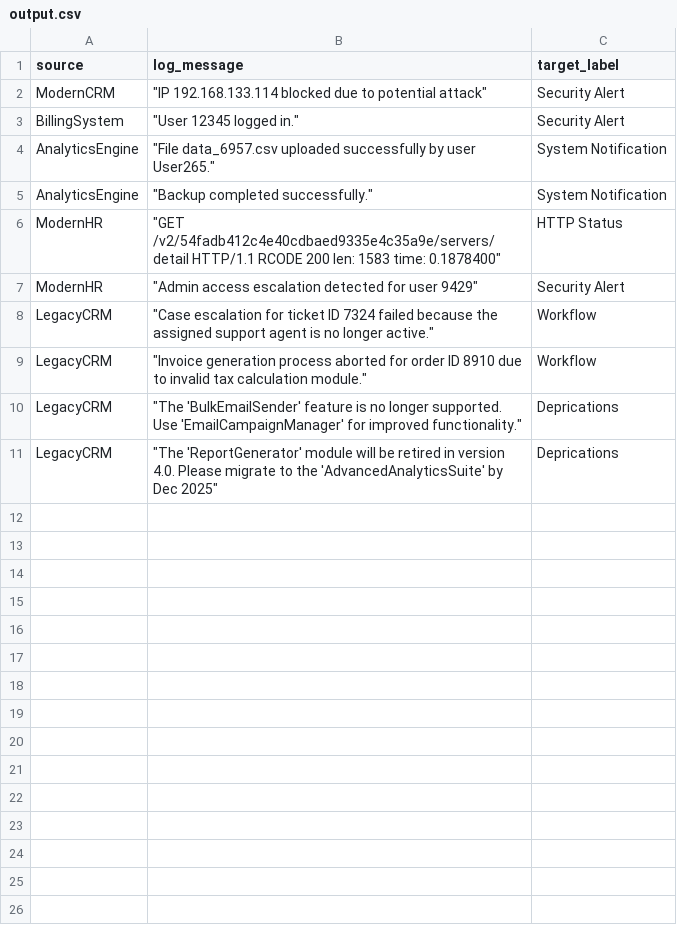
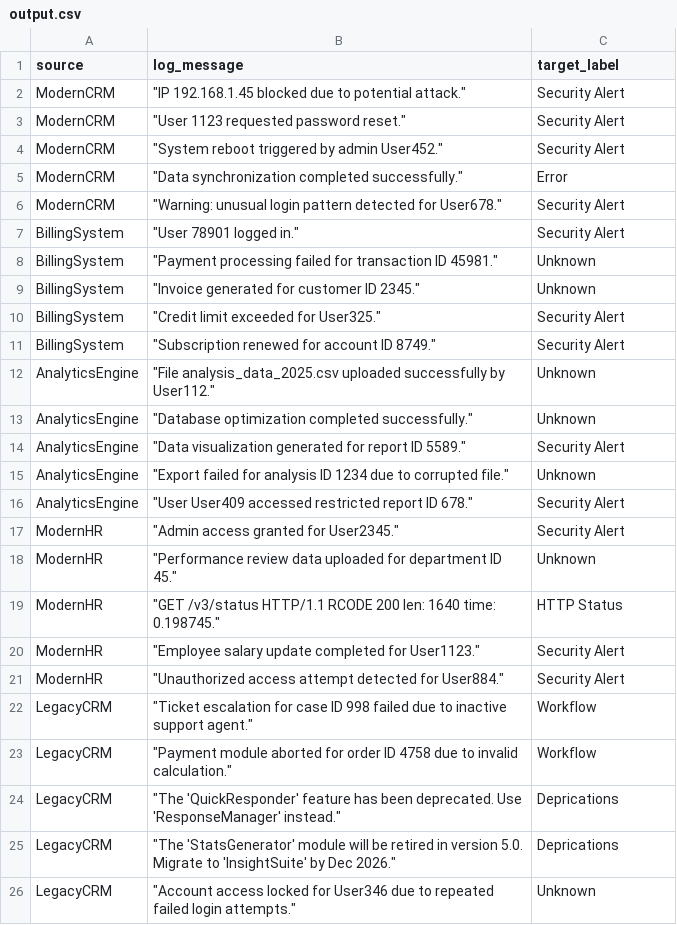
Before and after one commit to AbdullahAlAlif/log_classification, a CSV file: dataset/output.csv, drawn as a sheet.

Commit message:
User Feature Added with sqlite and raw SQL

```diff
--- a/dataset/output.csv
+++ b/dataset/output.csv
@@ -1,11 +1,26 @@
 source,log_message,target_label
-ModernCRM," ""IP 192.168.133.114 blocked due to potential attack""",Security Alert
-BillingSystem," ""User 12345 logged in.""",Security Alert
-AnalyticsEngine," ""File data_6957.csv uploaded successfully by user User265.""",System Notification
-AnalyticsEngine," ""Backup completed successfully.""",System Notification
-ModernHR," ""GET /v2/54fadb412c4e40cdbaed9335e4c35a9e/servers/detail HTTP/1.1 RCODE  200 len: 1583 time: 0.1878400""",HTTP Status
-ModernHR," ""Admin access escalation detected for user 9429""",Security Alert
-LegacyCRM," ""Case escalation for ticket ID 7324 failed because the assigned support agent is no longer active.""",Workflow
-LegacyCRM," ""Invoice generation process aborted for order ID 8910 due to invalid tax calculation module.""",Workflow
-LegacyCRM," ""The 'BulkEmailSender' feature is no longer supported. Use 'EmailCampaignManager' for improved functionality.""",Deprications
-LegacyCRM," ""The 'ReportGenerator' module will be retired in version 4.0. Please migrate to the 'AdvancedAnalyticsSuite' by Dec 2025""",Deprications
+ModernCRM," ""IP 192.168.1.45 blocked due to potential attack.""",Security Alert
+ModernCRM," ""User 1123 requested password reset.""",Security Alert
+ModernCRM," ""System reboot triggered by admin User452.""",Security Alert
+ModernCRM," ""Data synchronization completed successfully.""",Error
+ModernCRM," ""Warning: unusual login pattern detected for User678.""",Security Alert
+BillingSystem," ""User 78901 logged in.""",Security Alert
+BillingSystem," ""Payment processing failed for transaction ID 45981.""",Unknown
+BillingSystem," ""Invoice generated for customer ID 2345.""",Unknown
+BillingSystem," ""Credit limit exceeded for User325.""",Security Alert
+BillingSystem," ""Subscription renewed for account ID 8749.""",Security Alert
+AnalyticsEngine," ""File analysis_data_2025.csv uploaded successfully by User112.""",Unknown
+AnalyticsEngine," ""Database optimization completed successfully.""",Unknown
+AnalyticsEngine," ""Data visualization generated for report ID 5589.""",Security Alert
+AnalyticsEngine," ""Export failed for analysis ID 1234 due to corrupted file.""",Unknown
+AnalyticsEngine," ""User User409 accessed restricted report ID 678.""",Security Alert
+ModernHR," ""Admin access granted for User2345.""",Security Alert
+ModernHR," ""Performance review data uploaded for department ID 45.""",Unknown
+ModernHR," ""GET /v3/status HTTP/1.1 RCODE 200 len: 1640 time: 0.198745.""",HTTP Status
+ModernHR," ""Employee salary update completed for User1123.""",Security Alert
+ModernHR," ""Unauthorized access attempt detected for User884.""",Security Alert
+LegacyCRM," ""Ticket escalation for case ID 998 failed due to inactive support agent.""",Workflow
+LegacyCRM," ""Payment module aborted for order ID 4758 due to invalid calculation.""",Workflow
+LegacyCRM," ""The 'QuickResponder' feature has been deprecated. Use 'ResponseManager' instead.""",Deprications
+LegacyCRM," ""The 'StatsGenerator' module will be retired in version 5.0. Migrate to 'InsightSuite' by Dec 2026.""",Deprications
+LegacyCRM," ""Account access locked for User346 due to repeated failed login attempts.""",Unknown
```
Also changed, not shown: 16 other files.
